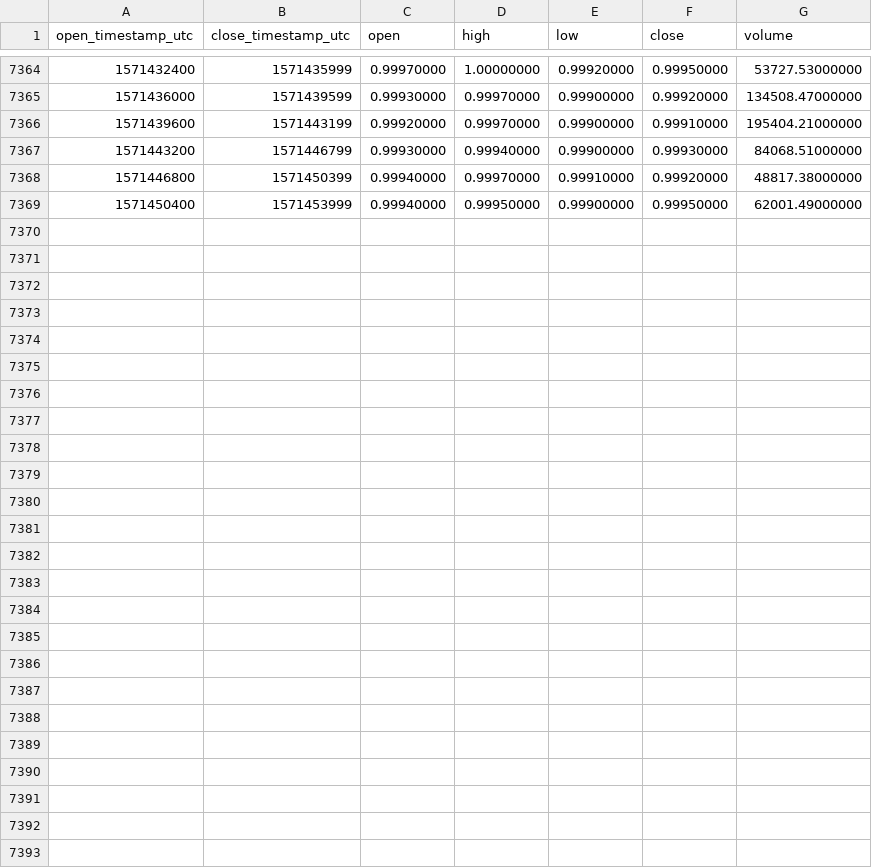
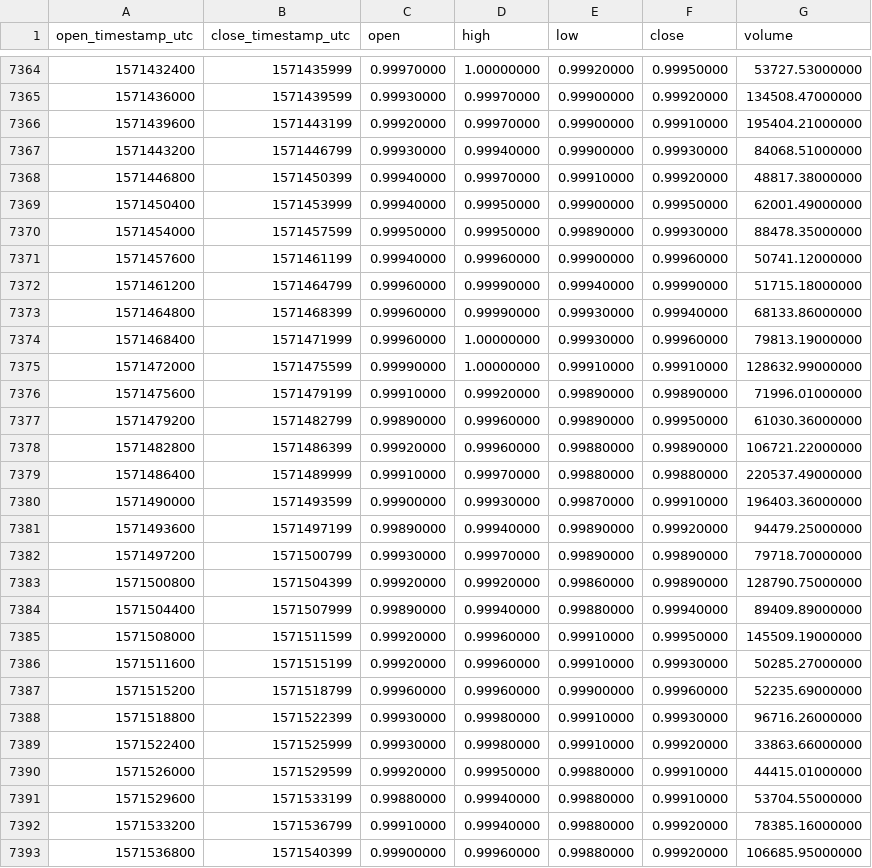
Before and after one commit to cryptobigbro/binance-USDCUSDT, a CSV file: binance-USDCUSDT-1h.csv, drawn as a sheet; only a part is shown, gaps mark what is left out.

Commit message:
Update OHLCV data.

```diff
--- a/binance-USDCUSDT-1h.csv
+++ b/binance-USDCUSDT-1h.csv
@@ -7369 +7369,25 @@ open_timestamp_utc,close_timestamp_utc,open,high,low,close,volume
 1571450400,1571453999,0.99940000,0.99950000,0.99900000,0.99950000,62001.49000000
+1571454000,1571457599,0.99950000,0.99950000,0.99890000,0.99930000,88478.35000000
+1571457600,1571461199,0.99940000,0.99960000,0.99900000,0.99960000,50741.12000000
+1571461200,1571464799,0.99960000,0.99990000,0.99940000,0.99990000,51715.18000000
+1571464800,1571468399,0.99960000,0.99990000,0.99930000,0.99940000,68133.86000000
+1571468400,1571471999,0.99960000,1.00000000,0.99930000,0.99960000,79813.19000000
+1571472000,1571475599,0.99990000,1.00000000,0.99910000,0.99910000,128632.99000000
+1571475600,1571479199,0.99910000,0.99920000,0.99890000,0.99890000,71996.01000000
+1571479200,1571482799,0.99890000,0.99960000,0.99890000,0.99950000,61030.36000000
+1571482800,1571486399,0.99920000,0.99960000,0.99880000,0.99890000,106721.22000000
+1571486400,1571489999,0.99910000,0.99970000,0.99880000,0.99880000,220537.49000000
+1571490000,1571493599,0.99900000,0.99930000,0.99870000,0.99910000,196403.36000000
+1571493600,1571497199,0.99890000,0.99940000,0.99890000,0.99920000,94479.25000000
+1571497200,1571500799,0.99930000,0.99970000,0.99890000,0.99890000,79718.70000000
+1571500800,1571504399,0.99920000,0.99920000,0.99860000,0.99890000,128790.75000000
+1571504400,1571507999,0.99890000,0.99940000,0.99880000,0.99940000,89409.89000000
+1571508000,1571511599,0.99920000,0.99960000,0.99910000,0.99950000,145509.19000000
+1571511600,1571515199,0.99920000,0.99960000,0.99910000,0.99930000,50285.27000000
+1571515200,1571518799,0.99960000,0.99960000,0.99900000,0.99960000,52235.69000000
+1571518800,1571522399,0.99930000,0.99980000,0.99910000,0.99930000,96716.26000000
+1571522400,1571525999,0.99930000,0.99980000,0.99910000,0.99920000,33863.66000000
+1571526000,1571529599,0.99920000,0.99950000,0.99880000,0.99910000,44415.01000000
+1571529600,1571533199,0.99880000,0.99940000,0.99880000,0.99910000,53704.55000000
+1571533200,1571536799,0.99910000,0.99940000,0.99880000,0.99920000,78385.16000000
+1571536800,1571540399,0.99900000,0.99960000,0.99880000,0.99920000,106685.95000000
```
Also changed, not shown: binance-USDCUSDT-1d.csv.
